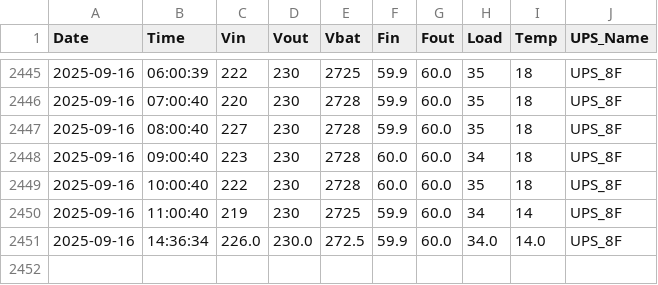
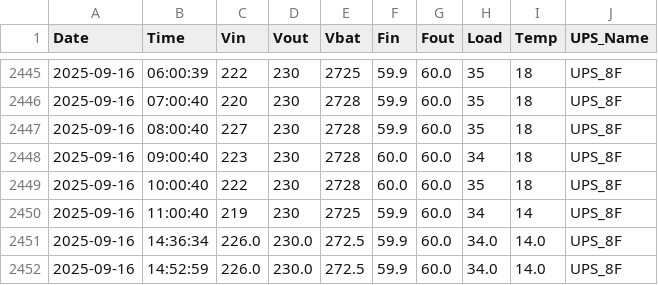
Before and after one commit to VSitdev407/02_ups_snmp, a CSV file: logs/UPS_8F.csv, drawn as a sheet; only a part is shown, gaps mark what is left out; the diff names each change by its address in the sheet, - before the commit and + after, or states it on an @@ line.

```diff
--- a/logs/UPS_8F.csv
+++ b/logs/UPS_8F.csv
+row 2452: 2025-09-16 | 14:52:59 | 226.0 | 230.0 | 272.5 | 59.9 | 60.0 | 34.0 | 14.0 | UPS_8F
```
Also changed, not shown: logs/UPS_10F.csv, logs/UPS_3F.csv, 2 other files.
